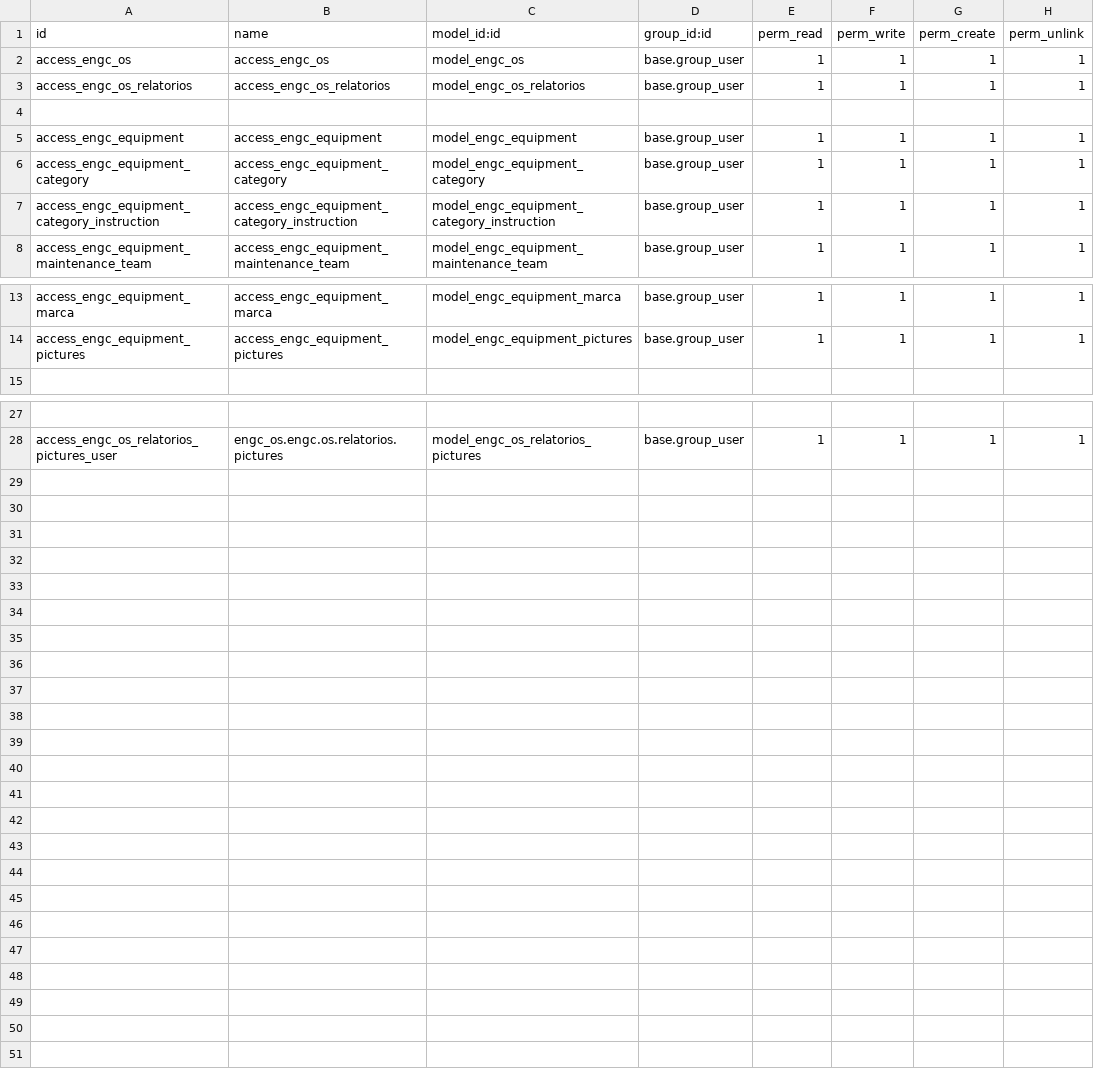
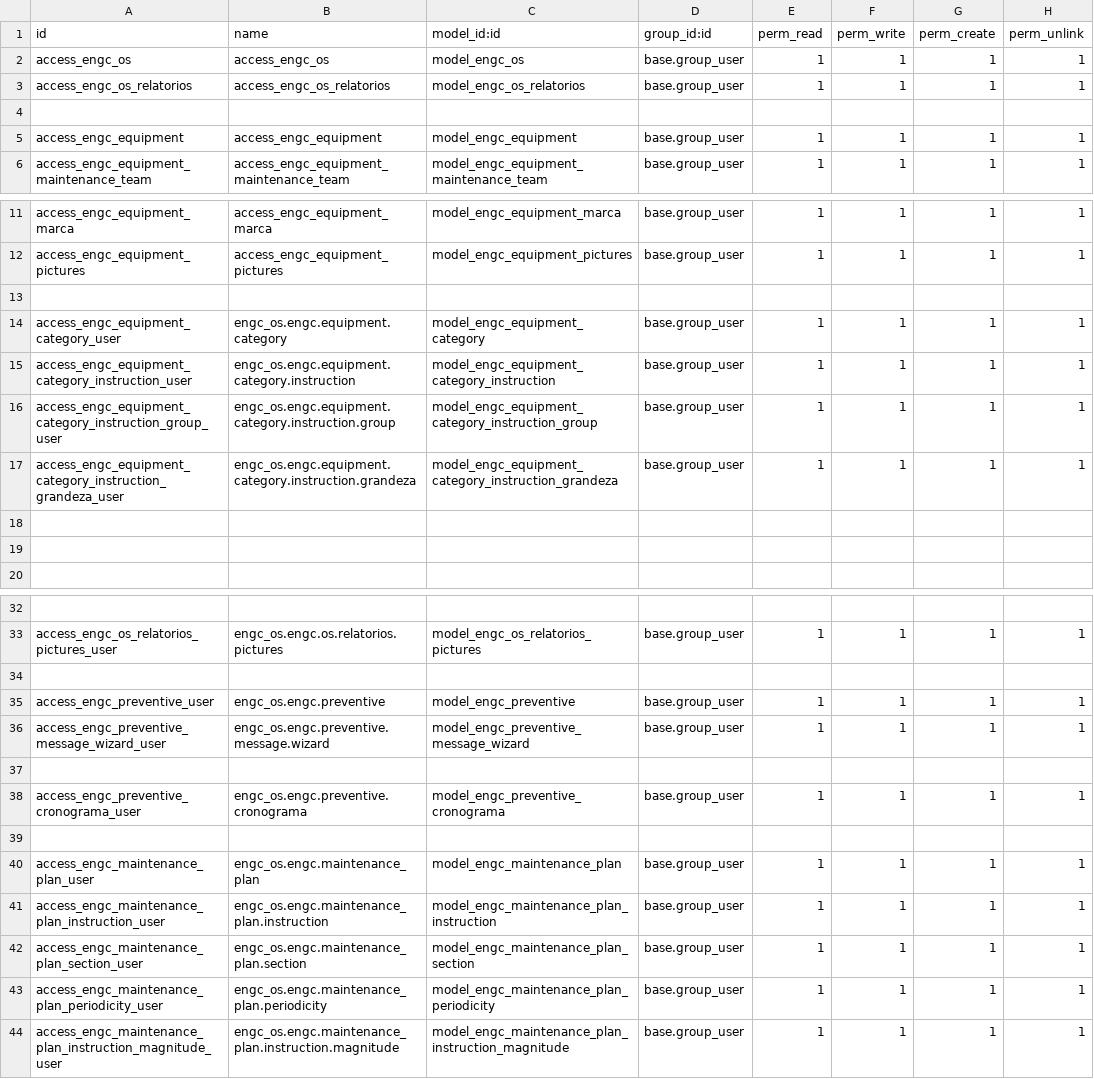
Before and after one commit to afonsorcarvalho/engenapp, a CSV file: engc_os/security/ir.model.access.csv, drawn as a sheet; only a part is shown, gaps mark what is left out; removed rows and columns are numbered as before the commit, all else as after; the diff names each change by its address in the sheet, - before the commit and + after, or states it on an @@ line.

```diff
--- a/engc_os/security/ir.model.access.csv
+++ b/engc_os/security/ir.model.access.csv
-row 6: access_engc_equipment_category | access_engc_equipment_category | model_engc_equipment_category | base.group_user | 1 | 1 | 1 | 1
-row 7: access_engc_equipment_category_instruction | access_engc_equipment_category_instruction | model_engc_equipment_category_instruction | base.group_user | 1 | 1 | 1 | 1
+row 13: (empty)
+row 14: access_engc_equipment_category_user | engc_os.engc.equipment.category | model_engc_equipment_category | base.group_user | 1 | 1 | 1 | 1
+row 15: access_engc_equipment_category_instruction_user | engc_os.engc.equipment.category.instruction | model_engc_equipment_category_instruction | base.group_user | 1 | 1 | 1 | 1
+row 16: access_engc_equipment_category_instruction_group_user | engc_os.engc.equipment.category.instruction.group | model_engc_equipment_category_instruction_group | base.group_user | 1 | 1 | 1 | 1
+row 17: access_engc_equipment_category_instruction_grandeza_user | engc_os.engc.equipment.category.instruction.grandeza | model_engc_equipment_category_instruction_grandeza | base.group_user | 1 | 1 | 1 | 1
+row 18: (empty)
+row 19: (empty)
+row 34: (empty)
+row 35: access_engc_preventive_user | engc_os.engc.preventive | model_engc_preventive | base.group_user | 1 | 1 | 1 | 1
+row 36: access_engc_preventive_message_wizard_user | engc_os.engc.preventive.message.wizard | model_engc_preventive_message_wizard | base.group_user | 1 | 1 | 1 | 1
+row 37: (empty)
+row 38: access_engc_preventive_cronograma_user | engc_os.engc.preventive.cronograma | model_engc_preventive_cronograma | base.group_user | 1 | 1 | 1 | 1
+row 39: (empty)
+row 40: access_engc_maintenance_plan_user | engc_os.engc.maintenance_plan | model_engc_maintenance_plan | base.group_user | 1 | 1 | 1 | 1
+row 41: access_engc_maintenance_plan_instruction_user | engc_os.engc.maintenance_plan.instruction | model_engc_maintenance_plan_instruction | base.group_user | 1 | 1 | 1 | 1
+row 42: access_engc_maintenance_plan_section_user | engc_os.engc.maintenance_plan.section | model_engc_maintenance_plan_section | base.group_user | 1 | 1 | 1 | 1
+row 43: access_engc_maintenance_plan_periodicity_user | engc_os.engc.maintenance_plan.periodicity | model_engc_maintenance_plan_periodicity | base.group_user | 1 | 1 | 1 | 1
+row 44: access_engc_maintenance_plan_instruction_magnitude_user | engc_os.engc.maintenance_plan.instruction.magnitude | model_engc_maintenance_plan_instruction_magnitude | base.group_user | 1 | 1 | 1 | 1
```
Also changed, not shown: 12 other files.
